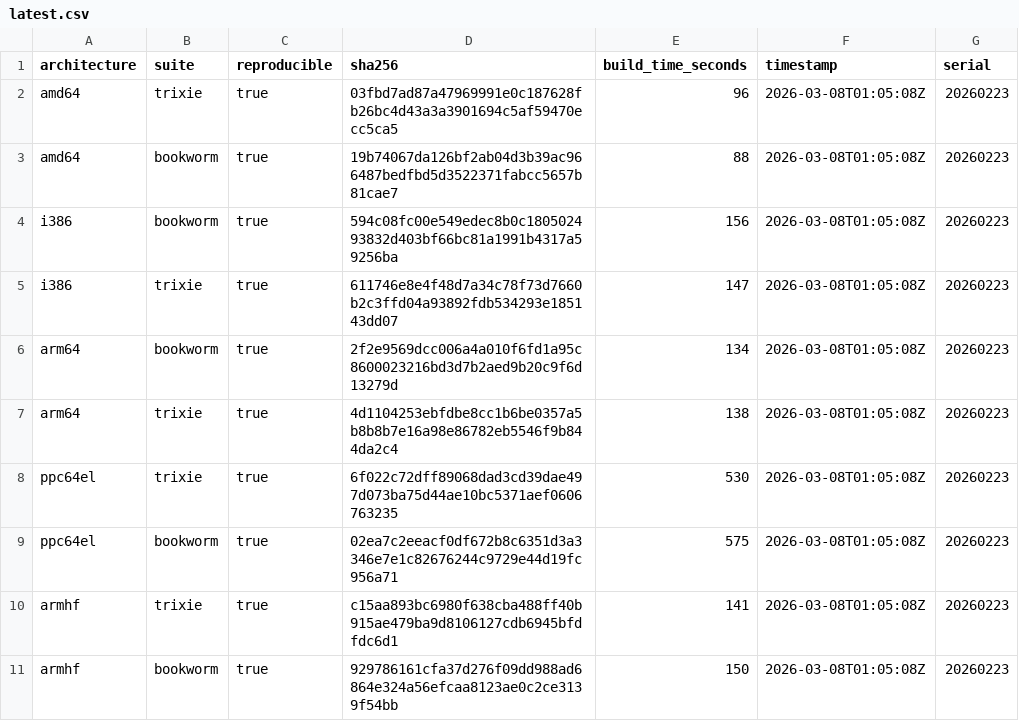
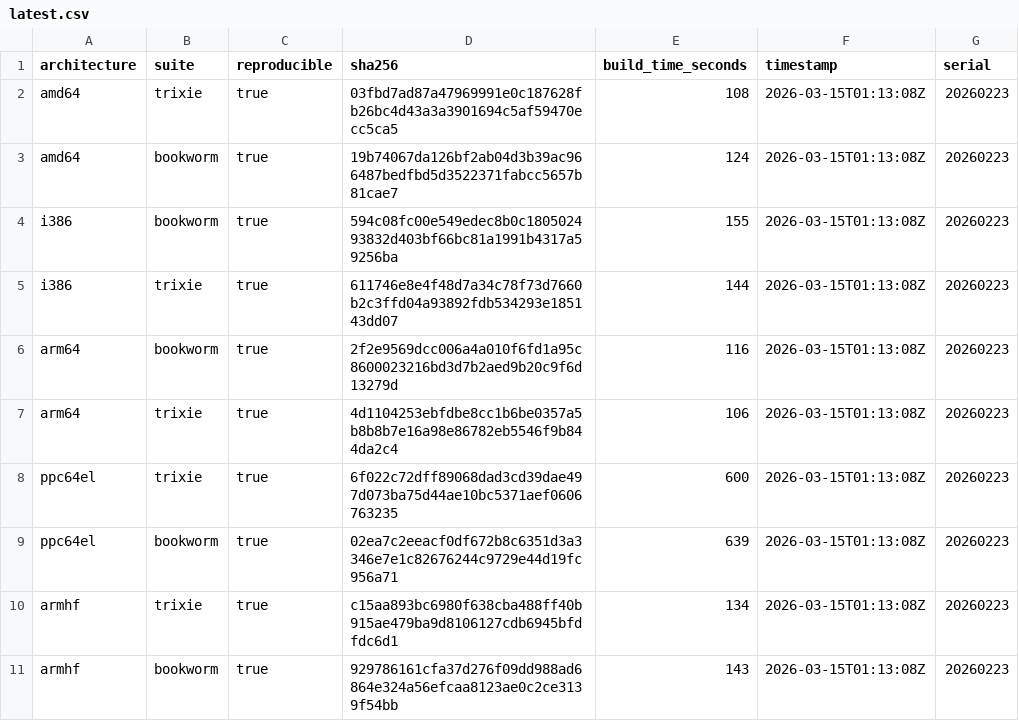
Before and after one commit to sheurich/debian-repro, a CSV file: dashboard/data/latest.csv, drawn as a sheet.

```diff
--- a/dashboard/data/latest.csv
+++ b/dashboard/data/latest.csv
@@ -1,11 +1,11 @@
 architecture,suite,reproducible,sha256,build_time_seconds,timestamp,serial
-"amd64","trixie",true,"03fbd7ad87a47969991e0c187628fb26bc4d43a3a3901694c5af59470ecc5ca5",96,"2026-03-08T01:05:08Z","20260223"
-"amd64","bookworm",true,"19b74067da126bf2ab04d3b39ac966487bedfbd5d3522371fabcc5657b81cae7",88,"2026-03-08T01:05:08Z","20260223"
-"i386","bookworm",true,"594c08fc00e549edec8b0c180502493832d403bf66bc81a1991b4317a59256ba",156,"2026-03-08T01:05:08Z","20260223"
-"i386","trixie",true,"611746e8e4f48d7a34c78f73d7660b2c3ffd04a93892fdb534293e185143dd07",147,"2026-03-08T01:05:08Z","20260223"
-"arm64","bookworm",true,"2f2e9569dcc006a4a010f6fd1a95c8600023216bd3d7b2aed9b20c9f6d13279d",134,"2026-03-08T01:05:08Z","20260223"
-"arm64","trixie",true,"4d1104253ebfdbe8cc1b6be0357a5b8b8b7e16a98e86782eb5546f9b844da2c4",138,"2026-03-08T01:05:08Z","20260223"
-"ppc64el","trixie",true,"6f022c72dff89068dad3cd39dae497d073ba75d44ae10bc5371aef0606763235",530,"2026-03-08T01:05:08Z","20260223"
-"ppc64el","bookworm",true,"02ea7c2eeacf0df672b8c6351d3a3346e7e1c82676244c9729e44d19fc956a71",575,"2026-03-08T01:05:08Z","20260223"
-"armhf","trixie",true,"c15aa893bc6980f638cba488ff40b915ae479ba9d8106127cdb6945bfdfdc6d1",141,"2026-03-08T01:05:08Z","20260223"
-"armhf","bookworm",true,"929786161cfa37d276f09dd988ad6864e324a56efcaa8123ae0c2ce3139f54bb",150,"2026-03-08T01:05:08Z","20260223"
+"amd64","trixie",true,"03fbd7ad87a47969991e0c187628fb26bc4d43a3a3901694c5af59470ecc5ca5",108,"2026-03-15T01:13:08Z","20260223"
+"amd64","bookworm",true,"19b74067da126bf2ab04d3b39ac966487bedfbd5d3522371fabcc5657b81cae7",124,"2026-03-15T01:13:08Z","20260223"
+"i386","bookworm",true,"594c08fc00e549edec8b0c180502493832d403bf66bc81a1991b4317a59256ba",155,"2026-03-15T01:13:08Z","20260223"
+"i386","trixie",true,"611746e8e4f48d7a34c78f73d7660b2c3ffd04a93892fdb534293e185143dd07",144,"2026-03-15T01:13:08Z","20260223"
+"arm64","bookworm",true,"2f2e9569dcc006a4a010f6fd1a95c8600023216bd3d7b2aed9b20c9f6d13279d",116,"2026-03-15T01:13:08Z","20260223"
+"arm64","trixie",true,"4d1104253ebfdbe8cc1b6be0357a5b8b8b7e16a98e86782eb5546f9b844da2c4",106,"2026-03-15T01:13:08Z","20260223"
+"ppc64el","trixie",true,"6f022c72dff89068dad3cd39dae497d073ba75d44ae10bc5371aef0606763235",600,"2026-03-15T01:13:08Z","20260223"
+"ppc64el","bookworm",true,"02ea7c2eeacf0df672b8c6351d3a3346e7e1c82676244c9729e44d19fc956a71",639,"2026-03-15T01:13:08Z","20260223"
+"armhf","trixie",true,"c15aa893bc6980f638cba488ff40b915ae479ba9d8106127cdb6945bfdfdc6d1",134,"2026-03-15T01:13:08Z","20260223"
+"armhf","bookworm",true,"929786161cfa37d276f09dd988ad6864e324a56efcaa8123ae0c2ce3139f54bb",143,"2026-03-15T01:13:08Z","20260223"
```
Also changed, not shown: dashboard/data/history.csv, 4 other files.
